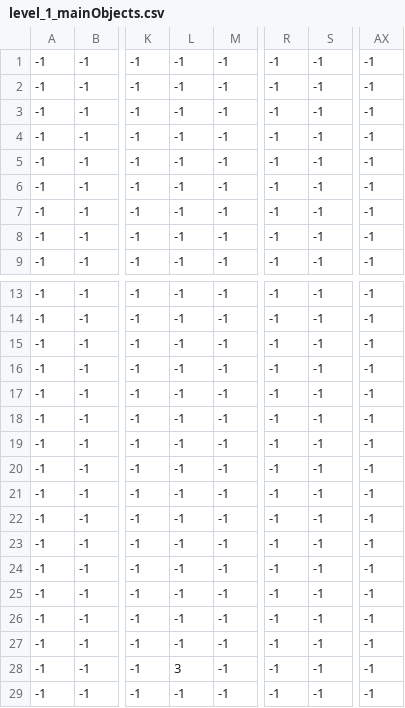
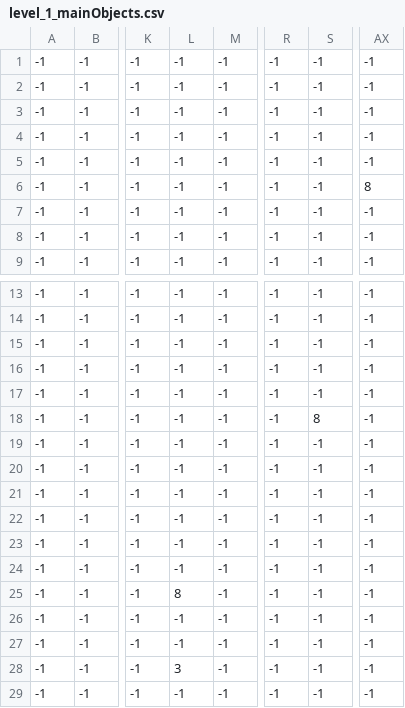
Before and after one commit to Nastia310104/AndreysBirthdayGame, a CSV file: Levels/Level_1/level_1_mainObjects.csv, drawn as a sheet; only a part is shown, gaps mark what is left out; the diff names each change by its address in the sheet, - before the commit and + after, or states it on an @@ line.

```diff
--- a/Levels/Level_1/level_1_mainObjects.csv
+++ b/Levels/Level_1/level_1_mainObjects.csv
-AX6: -1
+AX6: 8
-S18: -1
+S18: 8
-L25: -1
+L25: 8
```
Also changed, not shown: Levels/Level_1/level_1_mainMap.csv, 5 other files.
